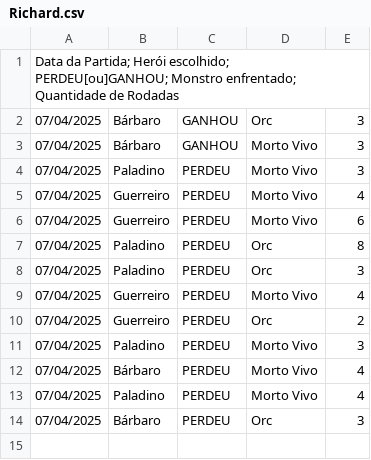
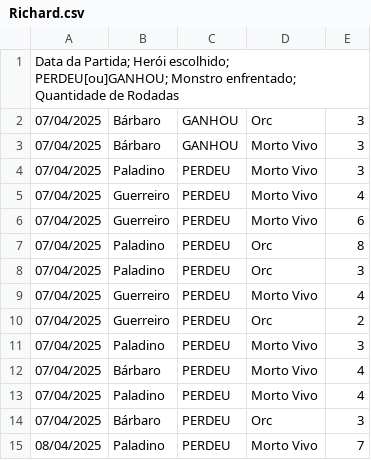
Before and after one commit to Richard-Alves167/Medieval-Battle-GAME, a CSV file: src/Temp/Richard.csv, drawn as a sheet.

```diff
--- a/src/Temp/Richard.csv
+++ b/src/Temp/Richard.csv
@@ -14 +14,2 @@ Data da Partida; Herói escolhido; PERDEU[ou]GANHOU; Monstro enfrentado; Quantid
 07/04/2025,Bárbaro,PERDEU,Orc,3
+08/04/2025,Paladino,PERDEU,Morto Vivo,7
```
Also changed, not shown: 1 other file.
